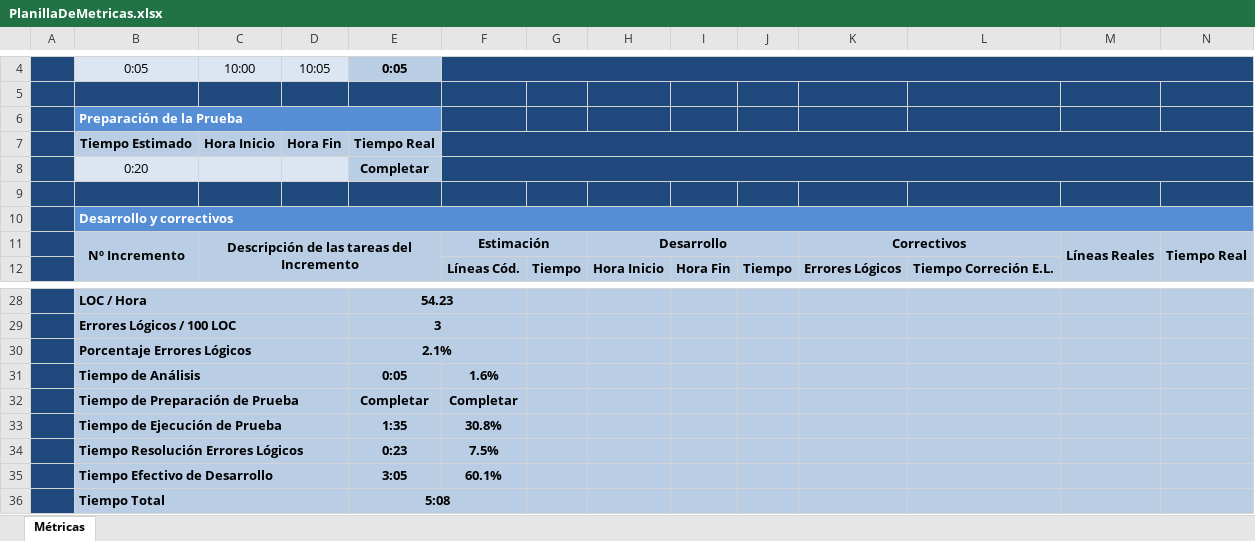
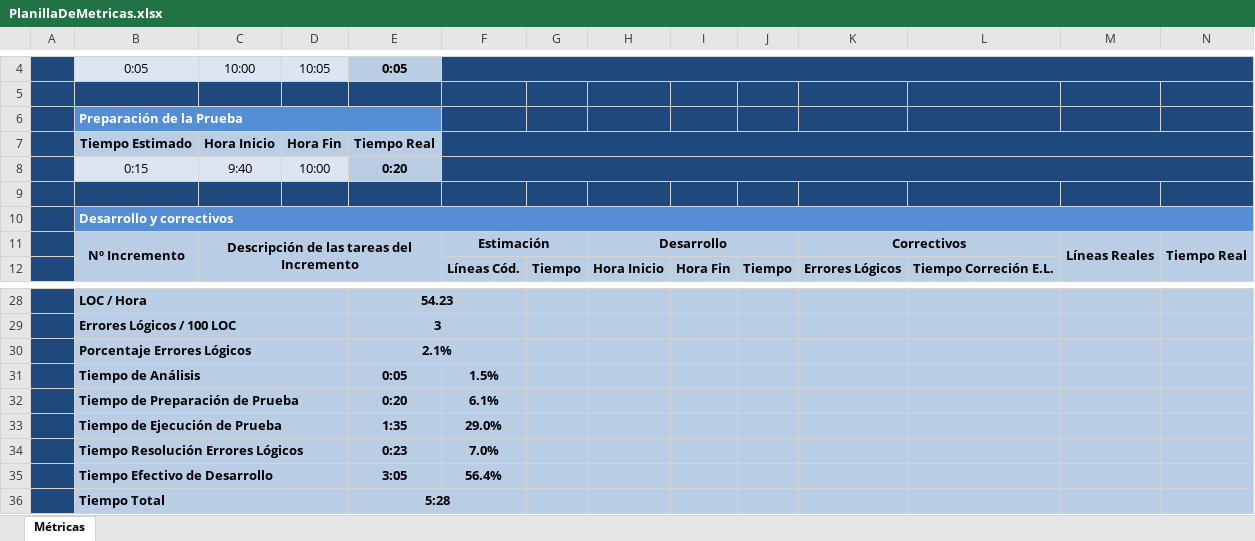
Before and after one commit to unlam-alumnos/pa-group, an Excel workbook: TP2B/Documentacion/PlanillaDeMetricas.xlsx, sheet Métricas, drawn as a sheet; only a part is shown, gaps mark what is left out; values as stored, in another font and other column widths than the file's, no borders; charts and pictures and conditional formats not drawn; removed rows and columns are numbered as before the commit, all else as after; the diff names each change by its address in the sheet, - before the commit and + after, or states it on an @@ line.

Commit message:
TP2B metricas

```diff
--- a/TP2B/Documentacion/PlanillaDeMetricas.xlsx (sheet Métricas)
+++ b/TP2B/Documentacion/PlanillaDeMetricas.xlsx (sheet Métricas)
-row 8:  | 0:20 |  |  | Completar
+row 8:  | 0:15 | 9:40 | 10:00 | 0:20
-F31: 1.6%
+F31: 1.5%
-row 32:  | Tiempo de Preparación de Prueba |  |  | Completar | Completar
+row 32:  | Tiempo de Preparación de Prueba |  |  | 0:20 | 6.1%
-F33: 30.8%
+F33: 29.0%
-F34: 7.5%
+F34: 7.0%
-F35: 60.1%
+F35: 56.4%
-E36: 5:08
+E36: 5:28
```
Also changed, not shown: charts or pictures.
